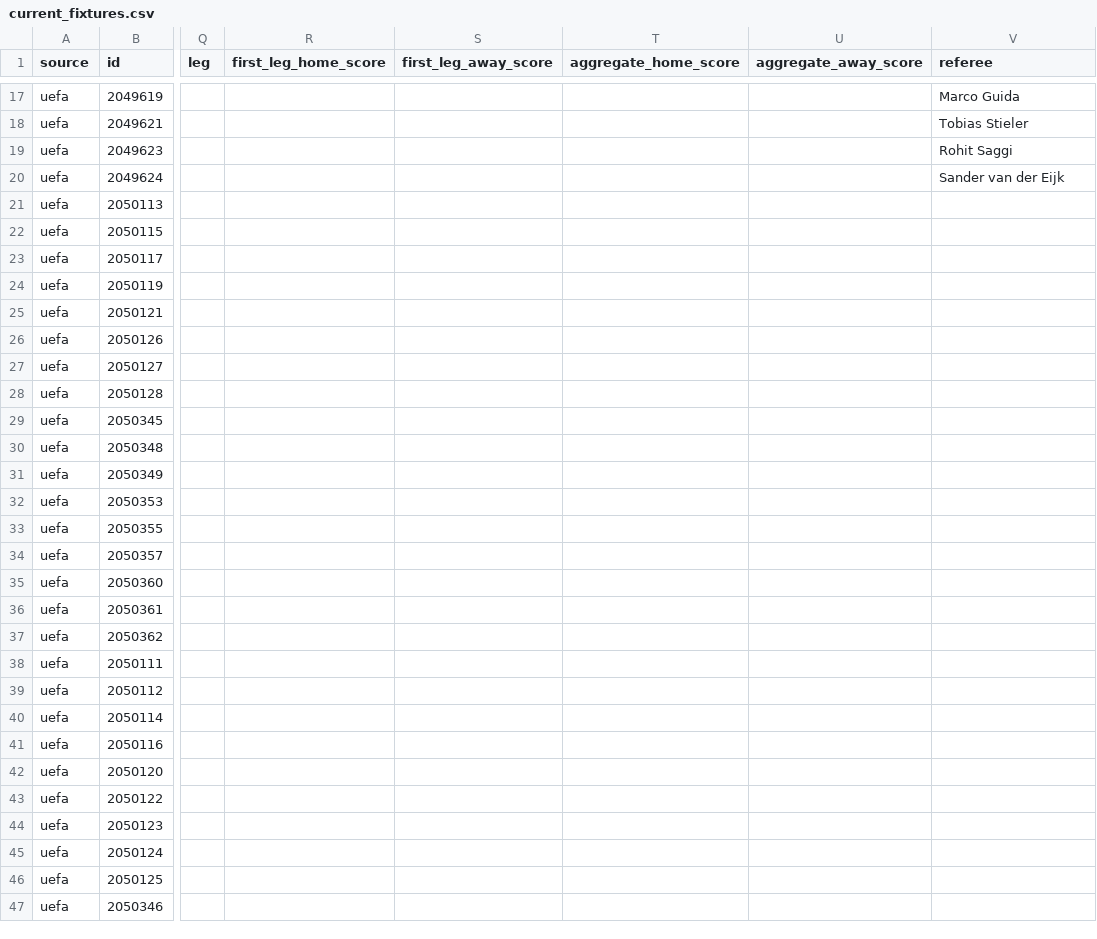
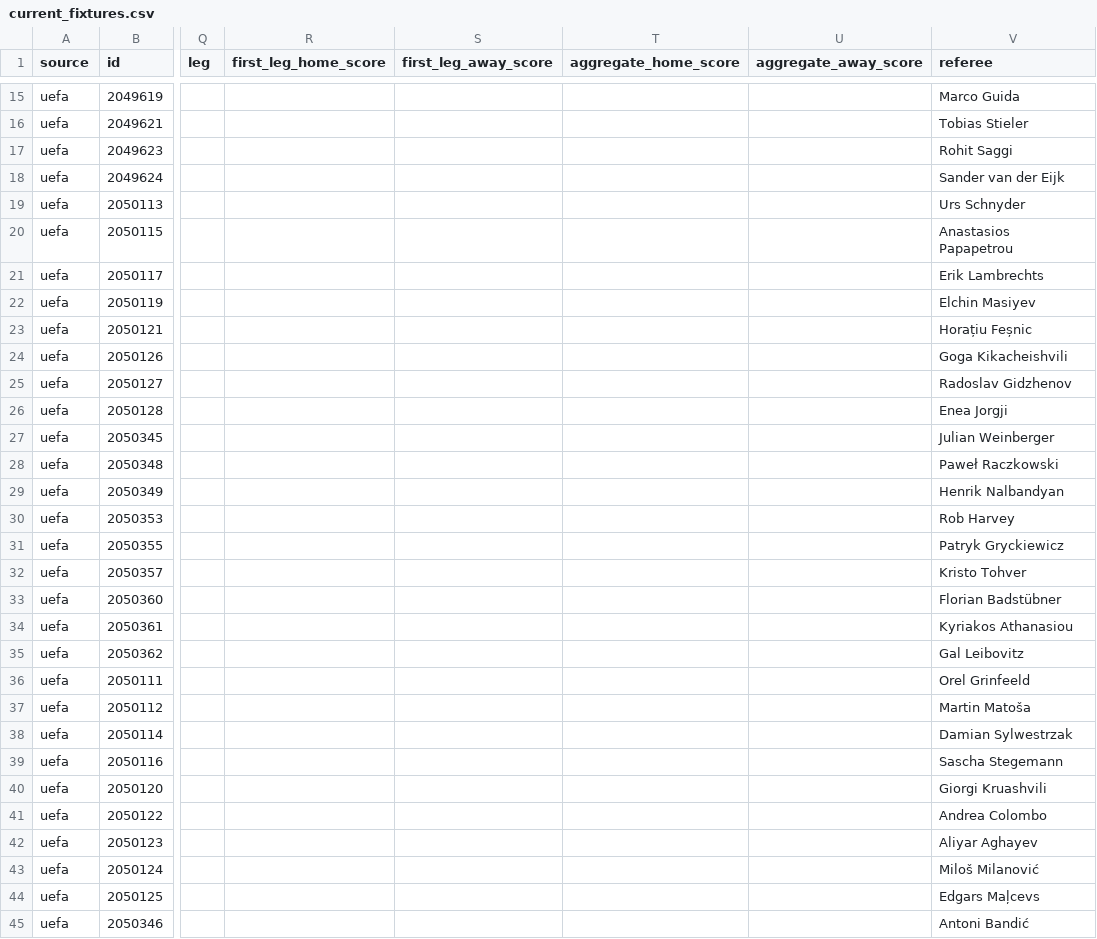
Before and after one commit to bogdasovandrej/xg-edge, a CSV file: reports/live/current_fixtures.csv, drawn as a sheet; only a part is shown, gaps mark what is left out; addresses are those after the commit; the diff covers the shown part only; the diff names each change by its address in the sheet, - before the commit and + after, or states it on an @@ line.

```diff
--- a/reports/live/current_fixtures.csv
+++ b/reports/live/current_fixtures.csv
-V19 (referee): (empty)
+V19 (referee): Urs Schnyder
-V20 (referee): (empty)
+V20 (referee): Anastasios Papapetrou
-V21 (referee): (empty)
+V21 (referee): Erik Lambrechts
-V22 (referee): (empty)
+V22 (referee): Elchin Masiyev
-V23 (referee): (empty)
+V23 (referee): Horațiu Feșnic
-V24 (referee): (empty)
+V24 (referee): Goga Kikacheishvili
-V25 (referee): (empty)
+V25 (referee): Radoslav Gidzhenov
-V26 (referee): (empty)
+V26 (referee): Enea Jorgji
-V27 (referee): (empty)
+V27 (referee): Julian Weinberger
-V28 (referee): (empty)
+V28 (referee): Paweł Raczkowski
-V29 (referee): (empty)
+V29 (referee): Henrik Nalbandyan
-V30 (referee): (empty)
+V30 (referee): Rob Harvey
-V31 (referee): (empty)
+V31 (referee): Patryk Gryckiewicz
-V32 (referee): (empty)
+V32 (referee): Kristo Tohver
-V33 (referee): (empty)
+V33 (referee): Florian Badstübner
-V34 (referee): (empty)
+V34 (referee): Kyriakos Athanasiou
-V35 (referee): (empty)
+V35 (referee): Gal Leibovitz
-V36 (referee): (empty)
+V36 (referee): Orel Grinfeeld
-V37 (referee): (empty)
+V37 (referee): Martin Matoša
-V38 (referee): (empty)
+V38 (referee): Damian Sylwestrzak
-V39 (referee): (empty)
+V39 (referee): Sascha Stegemann
-V40 (referee): (empty)
+V40 (referee): Giorgi Kruashvili
-V41 (referee): (empty)
+V41 (referee): Andrea Colombo
-V42 (referee): (empty)
+V42 (referee): Aliyar Aghayev
-V43 (referee): (empty)
+V43 (referee): Miloš Milanović
-V44 (referee): (empty)
+V44 (referee): Edgars Maļcevs
-V45 (referee): (empty)
+V45 (referee): Antoni Bandić
```
Also changed, not shown: 2 removed rows and 8 edited cells elsewhere in this file, reports/ucl_qualifying_predictions.csv, 7 other files.
